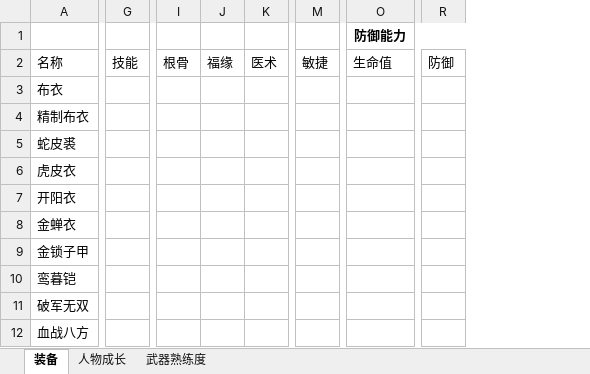
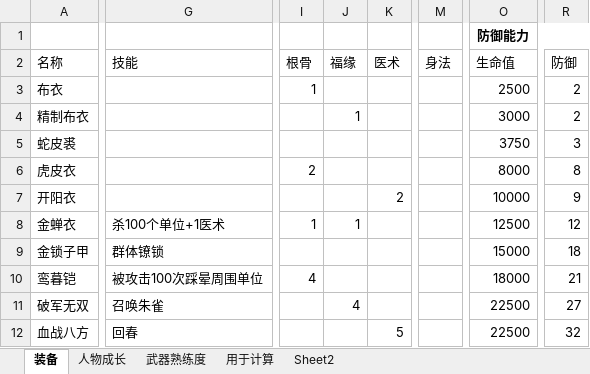
Before and after one commit to lhing17/small, an Excel workbook: doc/数值设计.xlsx, sheet 装备, drawn as a sheet; only a part is shown, gaps mark what is left out; values as stored, in another font and other column widths than the file's, no borders; removed rows and columns are numbered as before the commit, all else as after; the diff covers the shown part only; the diff names each change by its address in the sheet, - before the commit and + after, or states it on an @@ line.

```diff
--- a/doc/数值设计.xlsx (sheet 装备)
+++ b/doc/数值设计.xlsx (sheet 装备)
+sheet tab: 用于计算
+sheet tab: Sheet2
-column G (技能), empty
+column G (技能), rows 8-12: 杀100个单位+1医术 | 群体镣锁 | 被攻击100次踩晕周围单位 | 召唤朱雀 | 回春
-column I (根骨), empty
-column J (福缘), empty
-column K (医术), empty
+column I (根骨), rows 3-10: 1 |  |  | 2 |  | 1 |  | 4
+column J (福缘), rows 4-11: 1 |  |  |  | 1 |  |  | 4
+column K (医术), rows 7-12: 2 |  |  |  |  | 5
-column M (敏捷), empty
+column M (身法), empty
-column R (防御), empty
+column R (防御), rows 3-12: 2 | 2 | 3 | 8 | 9 | 12 | 18 | 21 | 27 | 32
-O3 (生命值): (empty)
+O3 (生命值): 2500
-O4 (生命值): (empty)
+O4 (生命值): 3000
-O5 (生命值): (empty)
+O5 (生命值): 3750
-O6 (生命值): (empty)
+O6 (生命值): 8000
-O7 (生命值): (empty)
+O7 (生命值): 10000
-O8 (生命值): (empty)
+O8 (生命值): 12500
-O9 (生命值): (empty)
+O9 (生命值): 15000
-O10 (生命值): (empty)
+O10 (生命值): 18000
-O11:O12 (生命值): (empty)
+O11:O12 (生命值): 22500
```
Also changed, not shown: 1 added column and 31 edited cells elsewhere in this sheet, sheet 人物成长, charts or pictures.
